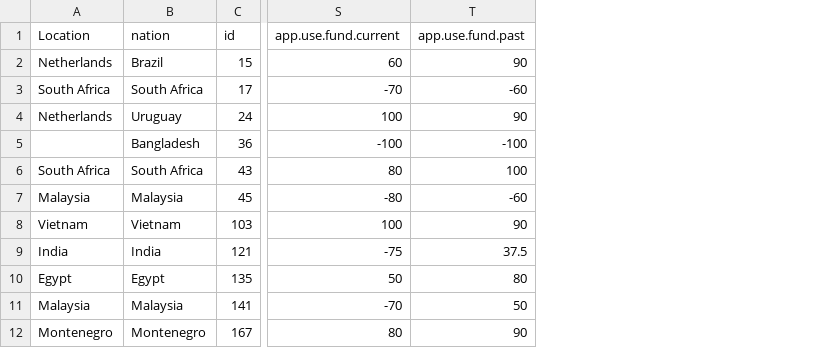
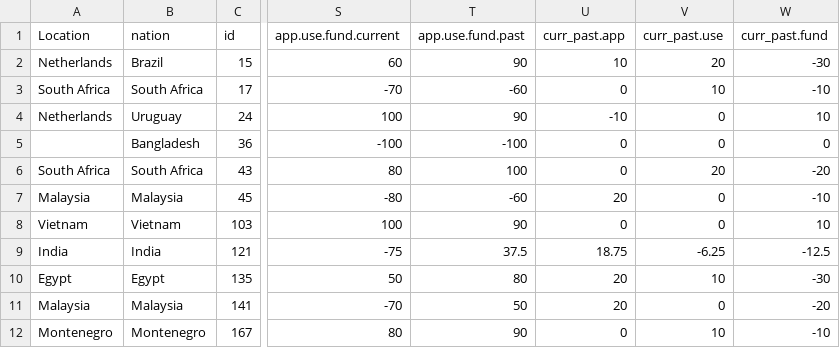
Before and after one commit to baumlab/gya-research, a CSV file: writing/data/developing_research_direction_change.csv, drawn as a sheet; only a part is shown, gaps mark what is left out; the diff names each change by its address in the sheet, - before the commit and + after, or states it on an @@ line.

```diff
--- a/writing/data/developing_research_direction_change.csv
+++ b/writing/data/developing_research_direction_change.csv
+column U (curr_past.app), rows 2-12: 10 | 0 | -10 | 0 | 0 | 20 | 0 | 18.75 | 20 | 20 | 0
+column V (curr_past.use), rows 2-12: 20 | 10 | 0 | 0 | 20 | 0 | 0 | -6.25 | 10 | 0 | 10
+column W (curr_past.fund), rows 2-12: -30 | -10 | 10 | 0 | -20 | -10 | 10 | -12.5 | -30 | -20 | -10
```
Also changed, not shown: 8 other files.
